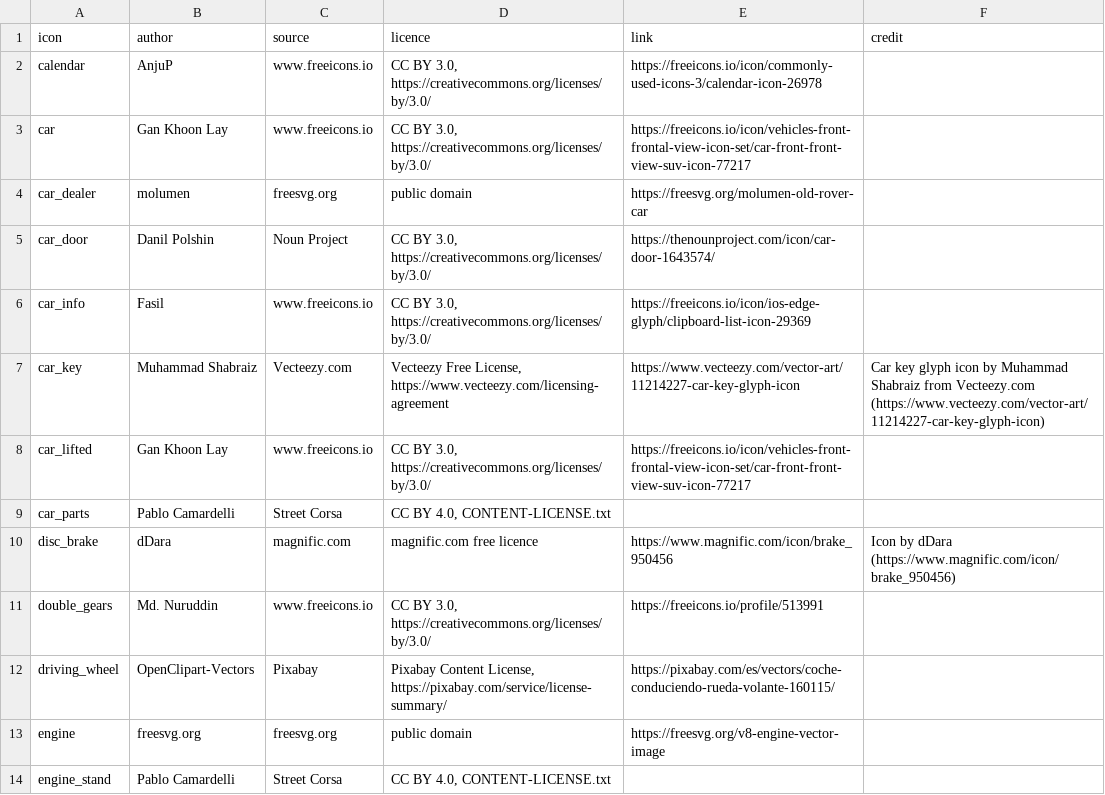
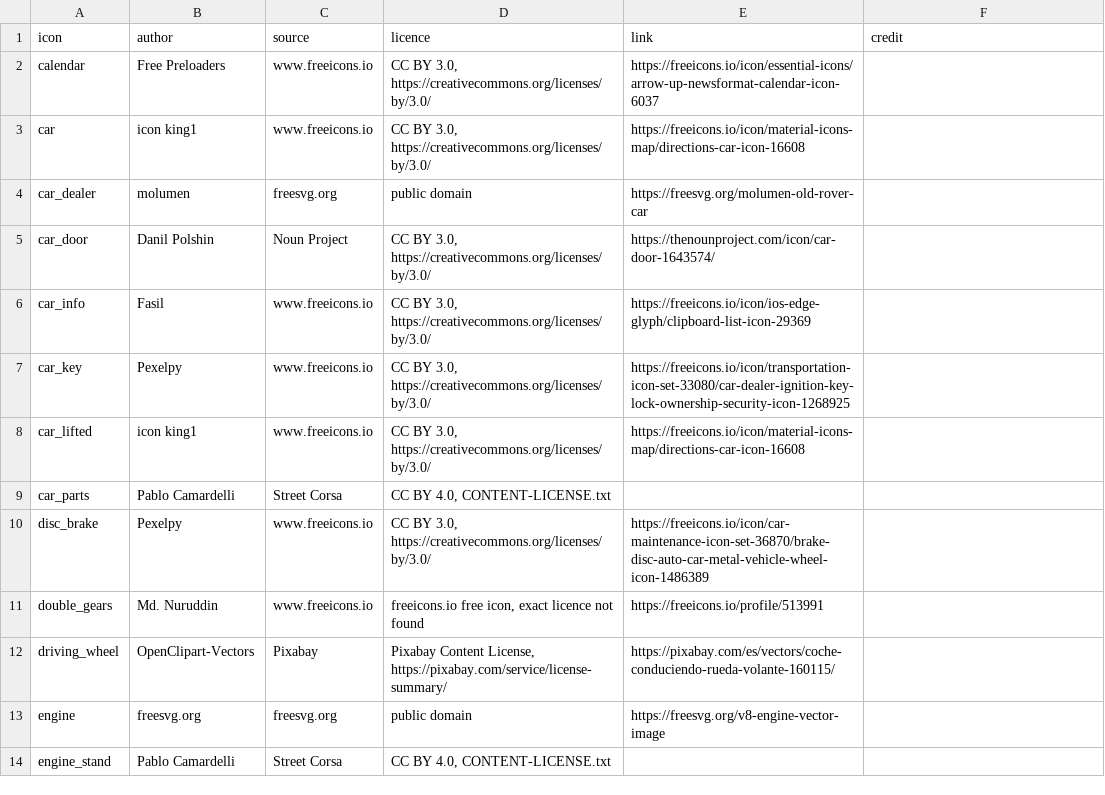
Before and after one commit to streetcorsamods/street-corsa, a CSV file: Street Corsa/Assets/Images/Icons/credits.csv, drawn as a sheet; only a part is shown; the diff covers the shown part only.

Commit message:
Icons: seven replaced by CC BY 3.0 ones, every licence read off its own page
Each freeicons.io icon's page names its own licence, and the 2026-10-31 list had taken them all for CC BY 3.0. Read
again (2026-11-01): wheel is free for personal use only, garage, parts_filled and quit CC BY-NC 3.0, handshake the
site's "free for commercial use" with a link to the author, double_gears' page was not found. credits.csv says so
now, CREDITS.txt lists them as not open and to be replaced, and the Settings show the NC group with its licence's URI
and the handshake's credit with the author's link.

The owner's picks replace seven, all CC BY 3.0 on freeicons.io, made 512 px pure black with a 20 px margin: car_key
and disc_brake by Pexelpy (until then Vecteezy's and magnific.com's), calendar by Free Preloaders, car by icon king1,
rotate by Raj Dev (counter-clockwise now), fuel_pump by Hilmy Abiyyu Asad; car_lifted is the new car on the owner's
lift post, drawn again at the old size. CONTENT-LICENSE.txt, the README and the installer's licence page (rtf remade)
no longer name Vecteezy or magnific.com. IconCreditsTests follow the new list. check.ps1: 2894 tests and the harness pass.

```diff
--- a/Street Corsa/Assets/Images/Icons/credits.csv
+++ b/Street Corsa/Assets/Images/Icons/credits.csv
@@ -1,4 +1,4 @@
 icon,author,source,licence,link,credit
-calendar,AnjuP,www.freeicons.io,"CC BY 3.0, https://creativecommons.org/licenses/by/3.0/",https://freeicons.io/icon/commonly-used-icons-3/calendar-icon-26978,
-car,Gan Khoon Lay,www.freeicons.io,"CC BY 3.0, https://creativecommons.org/licenses/by/3.0/",https://freeicons.io/icon/vehicles-front-frontal-view-icon-set/car-front-front-view-suv-icon-77217,
+calendar,Free Preloaders,www.freeicons.io,"CC BY 3.0, https://creativecommons.org/licenses/by/3.0/",https://freeicons.io/icon/essential-icons/arrow-up-newsformat-calendar-icon-6037,
+car,icon king1,www.freeicons.io,"CC BY 3.0, https://creativecommons.org/licenses/by/3.0/",https://freeicons.io/icon/material-icons-map/directions-car-icon-16608,
 car_dealer,molumen,freesvg.org,public domain,https://freesvg.org/molumen-old-rover-car,
@@ -6,7 +6,7 @@ car_door,Danil Polshin,Noun Project,"CC BY 3.0, https://creativecommons.org/lice
 car_info,Fasil,www.freeicons.io,"CC BY 3.0, https://creativecommons.org/licenses/by/3.0/",https://freeicons.io/icon/ios-edge-glyph/clipboard-list-icon-29369,
-car_key,Muhammad Shabraiz,Vecteezy.com,"Vecteezy Free License, https://www.vecteezy.com/licensing-agreement",https://www.vecteezy.com/vector-art/11214227-car-key-glyph-icon,Car key glyph icon by Muhammad Shabraiz from Vecteezy.com (https://www.vecteezy.com/vector-art/11214227-car-key-glyph-icon)
-car_lifted,Gan Khoon Lay,www.freeicons.io,"CC BY 3.0, https://creativecommons.org/licenses/by/3.0/",https://freeicons.io/icon/vehicles-front-frontal-view-icon-set/car-front-front-view-suv-icon-77217,
+car_key,Pexelpy,www.freeicons.io,"CC BY 3.0, https://creativecommons.org/licenses/by/3.0/",https://freeicons.io/icon/transportation-icon-set-33080/car-dealer-ignition-key-lock-ownership-security-icon-1268925,
+car_lifted,icon king1,www.freeicons.io,"CC BY 3.0, https://creativecommons.org/licenses/by/3.0/",https://freeicons.io/icon/material-icons-map/directions-car-icon-16608,
 car_parts,Pablo Camardelli,Street Corsa,"CC BY 4.0, CONTENT-LICENSE.txt",,
-disc_brake,dDara,magnific.com,magnific.com free licence,https://www.magnific.com/icon/brake_950456,Icon by dDara (https://www.magnific.com/icon/brake_950456)
-double_gears,Md. Nuruddin,www.freeicons.io,"CC BY 3.0, https://creativecommons.org/licenses/by/3.0/",https://freeicons.io/profile/513991,
+disc_brake,Pexelpy,www.freeicons.io,"CC BY 3.0, https://creativecommons.org/licenses/by/3.0/",https://freeicons.io/icon/car-maintenance-icon-set-36870/brake-disc-auto-car-metal-vehicle-wheel-icon-1486389,
+double_gears,Md. Nuruddin,www.freeicons.io,"freeicons.io free icon, exact licence not found",https://freeicons.io/profile/513991,
 driving_wheel,OpenClipart-Vectors,Pixabay,"Pixabay Content License, https://pixabay.com/service/license-summary/",https://pixabay.com/es/vectors/coche-conduciendo-rueda-volante-160115/,
```
Also changed, not shown: 10 edited cells elsewhere in this file, 13 other files.
